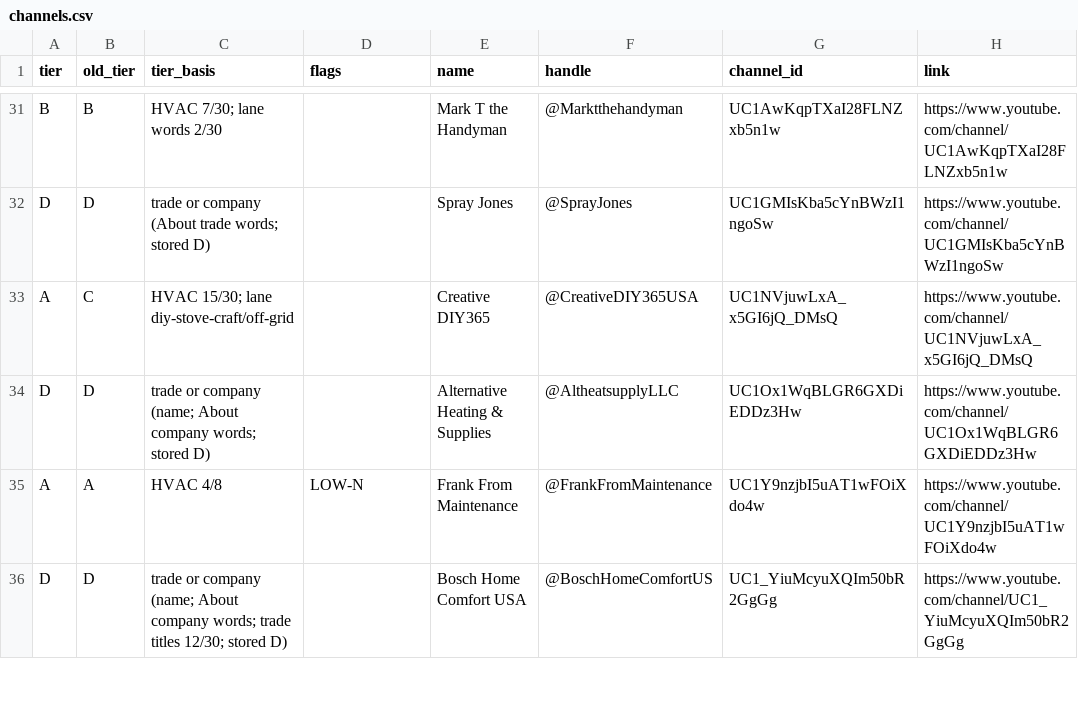
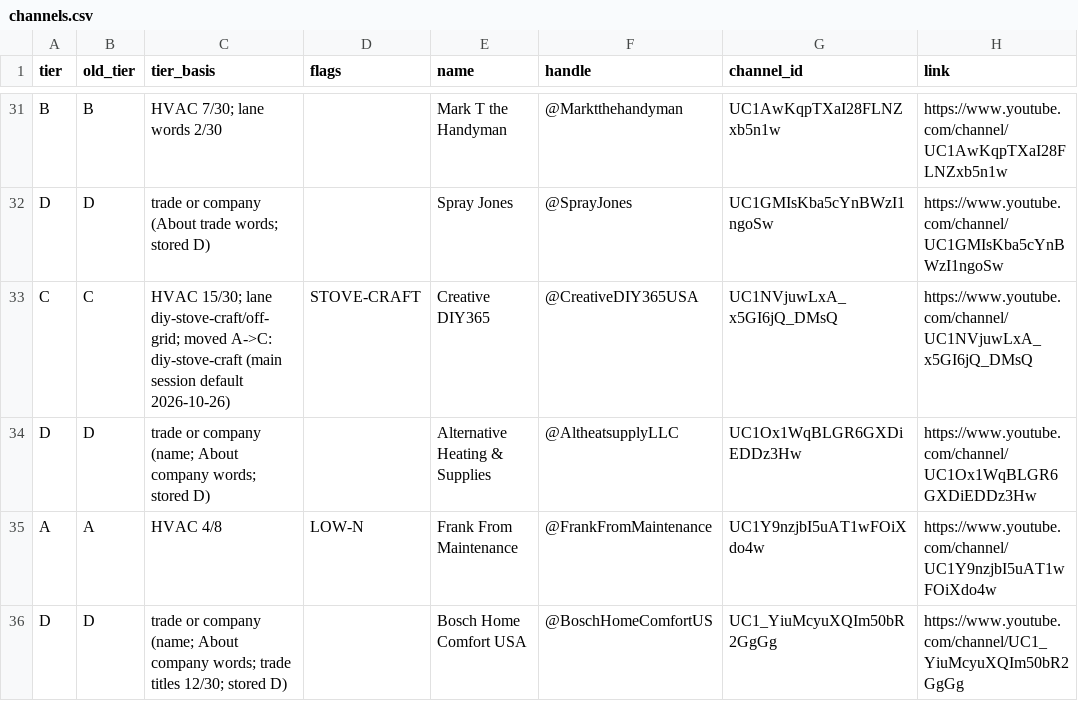
Before and after one commit to KPMYT/niche-research, a CSV file: studies/hvac/channels.csv, drawn as a sheet; only a part is shown, gaps mark what is left out; the diff covers the shown part only; the diff names each change by its address in the sheet, - before the commit and + after, or states it on an @@ line.

```diff
--- a/studies/hvac/channels.csv
+++ b/studies/hvac/channels.csv
-A33 (tier): A
+A33 (tier): C
-C33 (tier_basis): …15/30; lane diy-stove-craft/off-grid
+C33 (tier_basis): …15/30; lane diy-stove-craft/off-grid; moved A->C: diy-stove-craft (main session default 2026-10-26)
-D33 (flags): (empty)
+D33 (flags): STOVE-CRAFT
```
Also changed, not shown: 30 edited cells elsewhere in this file, 5 other files.
